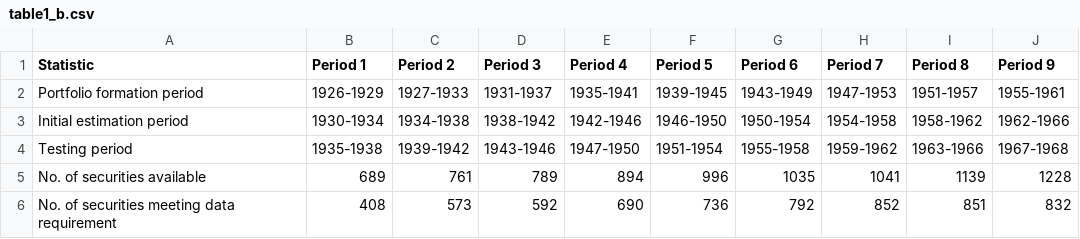
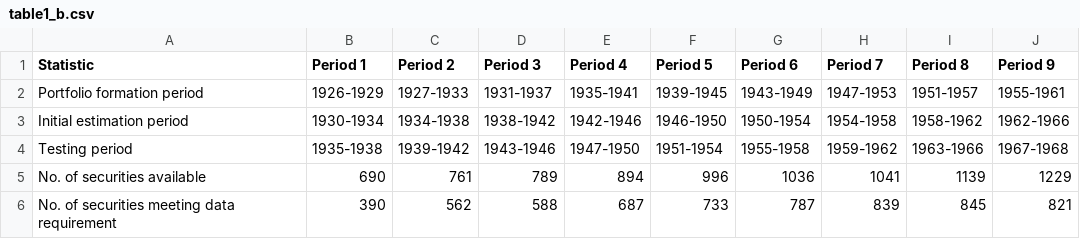
Before and after one commit to hht18851768733/MAF900_Fama_MacBeth_Replication, a CSV file: output/tables/table1_b.csv, drawn as a sheet.

```diff
--- a/output/tables/table1_b.csv
+++ b/output/tables/table1_b.csv
@@ -4,3 +4,3 @@ Initial estimation period,1930-1934,1934-1938,1938-1942,1942-1946,1946-1950,1950
 Testing period,1935-1938,1939-1942,1943-1946,1947-1950,1951-1954,1955-1958,1959-1962,1963-1966,1967-1968
-No. of securities available,689,761,789,894,996,1035,1041,1139,1228
-No. of securities meeting data requirement,408,573,592,690,736,792,852,851,832
+No. of securities available,690,761,789,894,996,1036,1041,1139,1229
+No. of securities meeting data requirement,390,562,588,687,733,787,839,845,821
```
Also changed, not shown: 4 other files.
